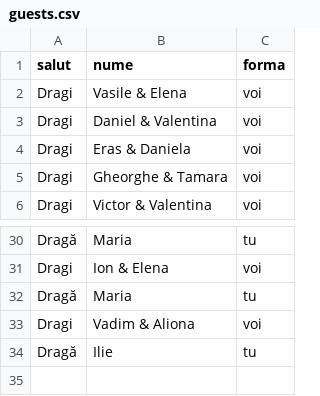
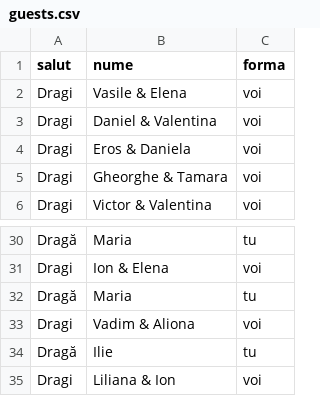
Before and after one commit to Kron4ck/invitatii-nunta, a CSV file: data/guests.csv, drawn as a sheet; only a part is shown, gaps mark what is left out.

```diff
--- a/data/guests.csv
+++ b/data/guests.csv
@@ -3,3 +3,3 @@ Dragi,Vasile & Elena,voi
 Dragi,Daniel & Valentina,voi
-Dragi,Eras & Daniela,voi
+Dragi,Eros & Daniela,voi
 Dragi,Gheorghe & Tamara,voi
@@ -34 +34,2 @@ Dragi,Vadim & Aliona,voi
 Dragă,Ilie,tu
+Dragi,Liliana & Ion,voi
```
Also changed, not shown: 2 other files.
